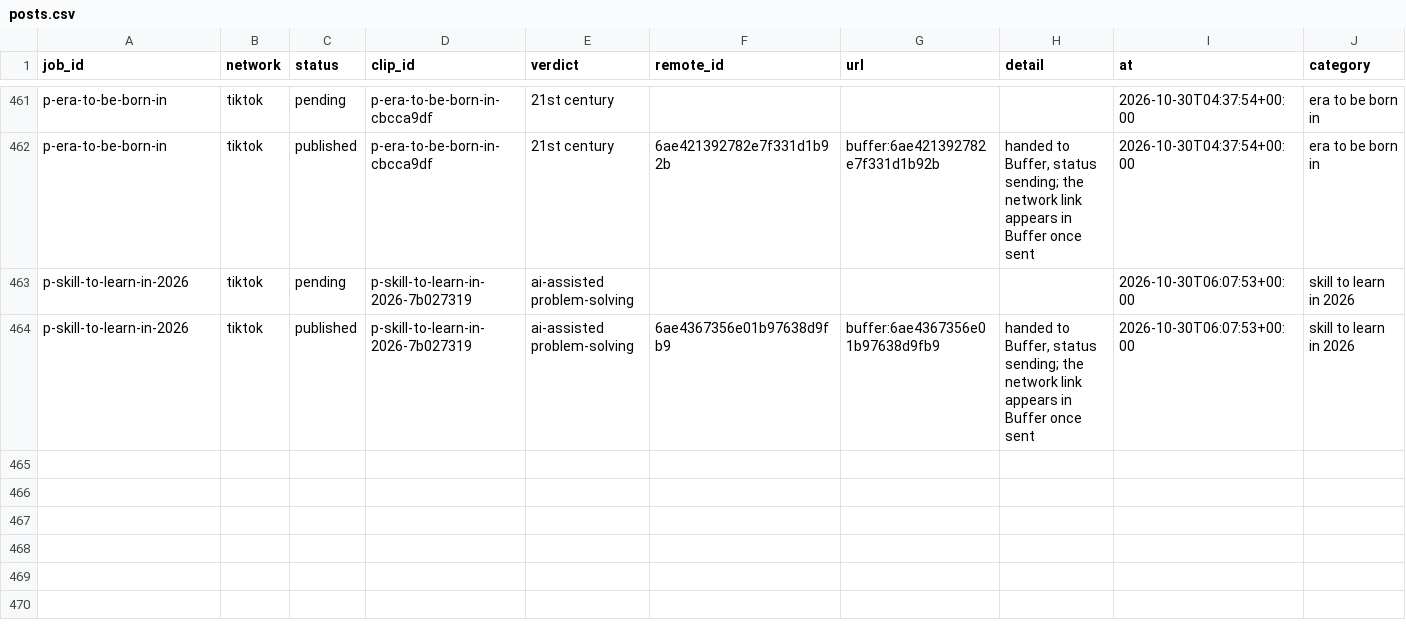
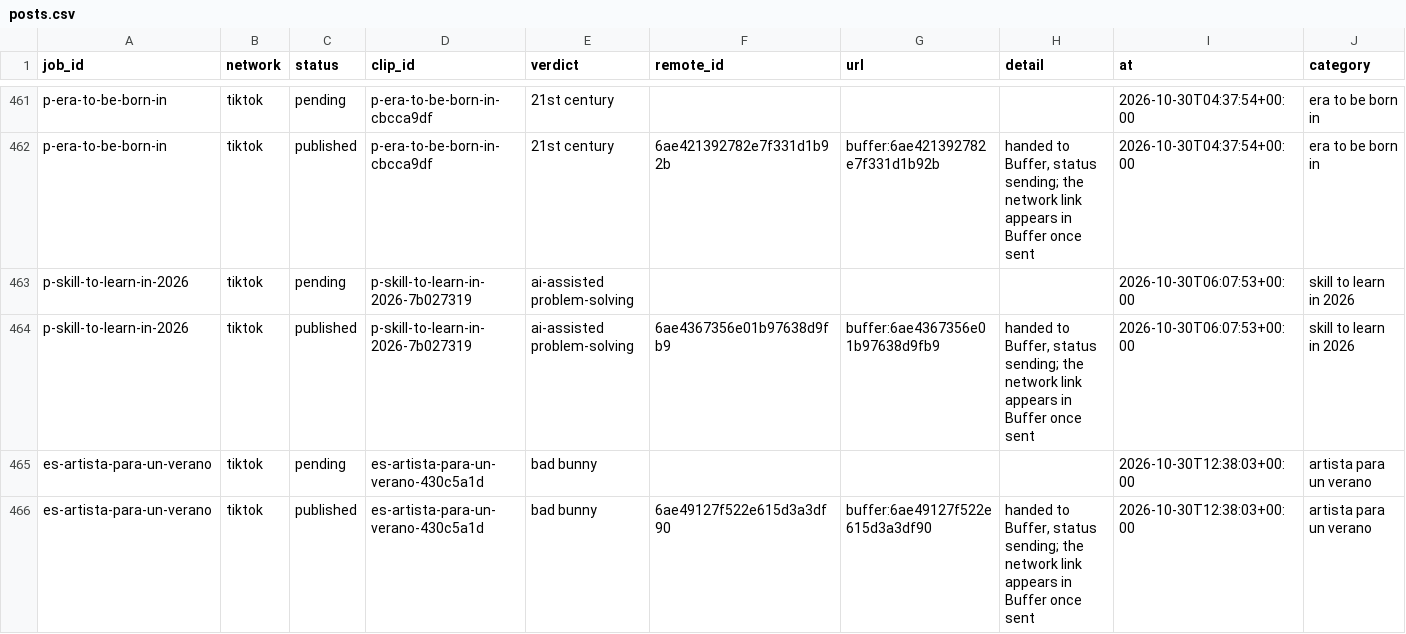
Before and after one commit to everfields/antisearch-automation, a CSV file: posts.csv, drawn as a sheet; only a part is shown, gaps mark what is left out; rows hold the shown columns only; the diff names each change by its address in the sheet, - before the commit and + after, or states it on an @@ line.

```diff
--- a/posts.csv
+++ b/posts.csv
+row 465: es-artista-para-un-verano | tiktok | pending | es-artista-para-un-verano-430c5a1d | bad bunny |  |  |  | 2026-10-30T12:38:03+00:00 | artista para un verano
+row 466: es-artista-para-un-verano | tiktok | published | es-artista-para-un-verano-430c5a1d | bad bunny | 6ae49127f522e615d3a3df90 | buffer:6ae49127f522e615d3a3df90 | handed to Buffer, status sending; the network link appears in Buffer once sent | 2026-10-30T12:38:03+00:00 | artista para un verano
```
Also changed, not shown: tags.csv, verdicts.csv, 1 other file.
